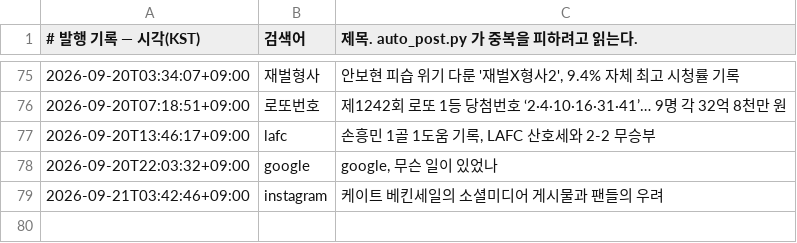
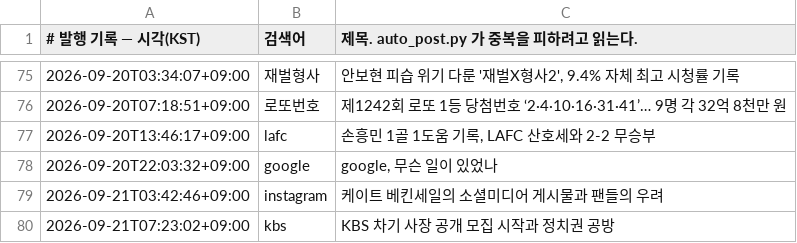
Before and after one commit to Justies83/JUSTIES, a TSV file: scripts/blogspot/state/published.tsv, drawn as a sheet; only a part is shown, gaps mark what is left out.

Commit message:
블로그 자동 발행 기록 [skip ci]

```diff
--- a/scripts/blogspot/state/published.tsv
+++ b/scripts/blogspot/state/published.tsv
@@ -79 +79,2 @@
 2026-09-21T03:42:46+09:00	instagram	케이트 베킨세일의 소셜미디어 게시물과 팬들의 우려
+2026-09-21T07:23:02+09:00	kbs	KBS 차기 사장 공개 모집 시작과 정치권 공방
```
